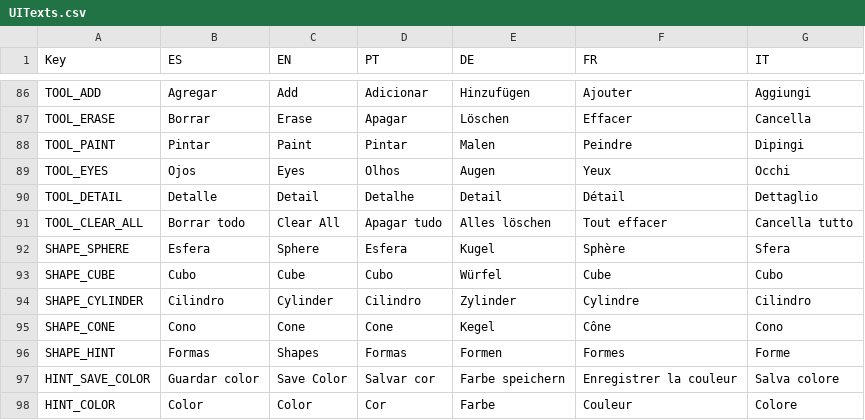
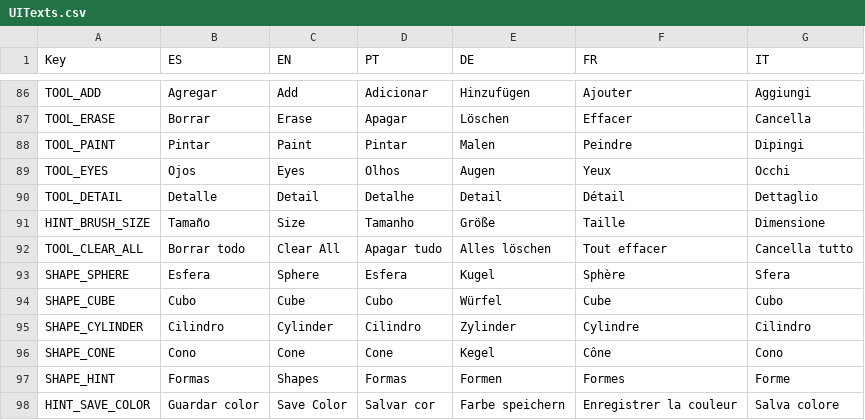
Before and after one commit to FrancoAgnic/MyPartyGame, a CSV file: Content/Localization/UITexts.csv, drawn as a sheet; only a part is shown, gaps mark what is left out; the shorter side is filled out with more unchanged rows.

```diff
--- a/Content/Localization/UITexts.csv
+++ b/Content/Localization/UITexts.csv
@@ -90,2 +90,3 @@ TOOL_EYES,Ojos,Eyes,Olhos,Augen,Yeux,Occhi
 TOOL_DETAIL,Detalle,Detail,Detalhe,Detail,Détail,Dettaglio
+HINT_BRUSH_SIZE,Tamaño,Size,Tamanho,Größe,Taille,Dimensione
 TOOL_CLEAR_ALL,Borrar todo,Clear All,Apagar tudo,Alles löschen,Tout effacer,Cancella tutto
```
Also changed, not shown: 33 other files.
